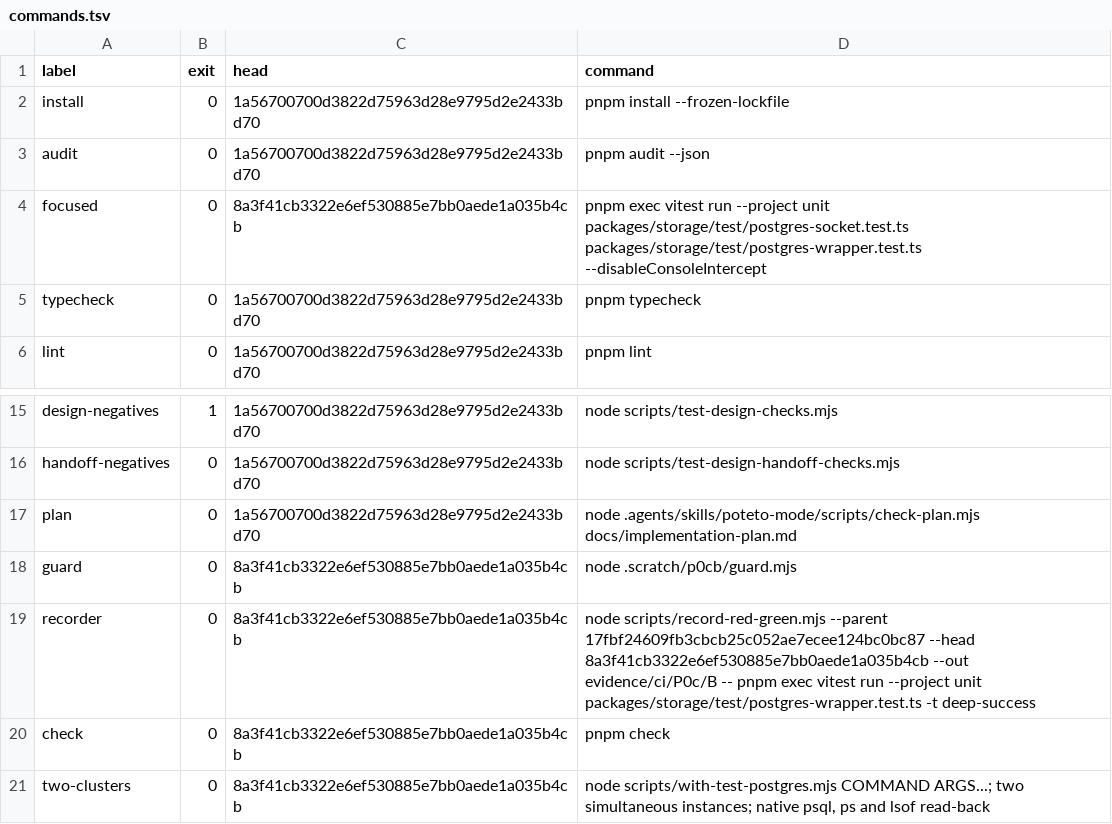
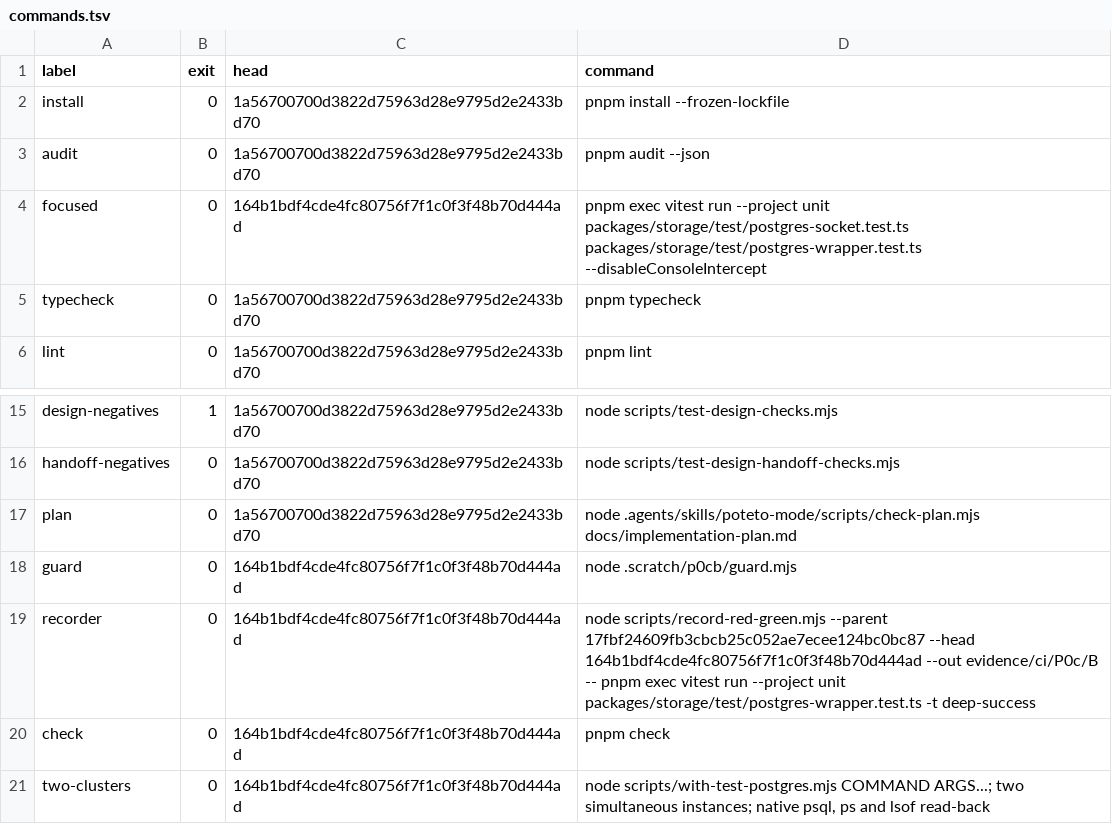
Before and after one commit to tayler-id/agent-team-workspace, a TSV file: evidence/ci/P0c/B/commands.tsv, drawn as a sheet; only a part is shown, gaps mark what is left out.

```diff
--- a/evidence/ci/P0c/B/commands.tsv
+++ b/evidence/ci/P0c/B/commands.tsv
@@ -3,3 +3,3 @@ install	0	1a56700700d3822d75963d28e9795d2e2433bd70	pnpm install --frozen-lockfil
 audit	0	1a56700700d3822d75963d28e9795d2e2433bd70	pnpm audit --json
-focused	0	8a3f41cb3322e6ef530885e7bb0aede1a035b4cb	pnpm exec vitest run --project unit packages/storage/test/postgres-socket.test.ts packages/storage/test/postgres-wrapper.test.ts --disableConsoleIntercept
+focused	0	164b1bdf4cde4fc80756f7f1c0f3f48b70d444ad	pnpm exec vitest run --project unit packages/storage/test/postgres-socket.test.ts packages/storage/test/postgres-wrapper.test.ts --disableConsoleIntercept
 typecheck	0	1a56700700d3822d75963d28e9795d2e2433bd70	pnpm typecheck
@@ -17,5 +17,5 @@ handoff-negatives	0	1a56700700d3822d75963d28e9795d2e2433bd70	node scripts/test-d
 plan	0	1a56700700d3822d75963d28e9795d2e2433bd70	node .agents/skills/poteto-mode/scripts/check-plan.mjs docs/implementation-plan.md
-guard	0	8a3f41cb3322e6ef530885e7bb0aede1a035b4cb	node .scratch/p0cb/guard.mjs
-recorder	0	8a3f41cb3322e6ef530885e7bb0aede1a035b4cb	node scripts/record-red-green.mjs --parent 17fbf24609fb3cbcb25c052ae7ecee124bc0bc87 --head 8a3f41cb3322e6ef530885e7bb0aede1a035b4cb --out evidence/ci/P0c/B -- pnpm exec vitest run --project unit packages/storage/test/postgres-wrapper.test.ts -t deep-success
-check	0	8a3f41cb3322e6ef530885e7bb0aede1a035b4cb	pnpm check
-two-clusters	0	8a3f41cb3322e6ef530885e7bb0aede1a035b4cb	node scripts/with-test-postgres.mjs COMMAND ARGS...; two simultaneous instances; native psql, ps and lsof read-back
+guard	0	164b1bdf4cde4fc80756f7f1c0f3f48b70d444ad	node .scratch/p0cb/guard.mjs
+recorder	0	164b1bdf4cde4fc80756f7f1c0f3f48b70d444ad	node scripts/record-red-green.mjs --parent 17fbf24609fb3cbcb25c052ae7ecee124bc0bc87 --head 164b1bdf4cde4fc80756f7f1c0f3f48b70d444ad --out evidence/ci/P0c/B -- pnpm exec vitest run --project unit packages/storage/test/postgres-wrapper.test.ts -t deep-success
+check	0	164b1bdf4cde4fc80756f7f1c0f3f48b70d444ad	pnpm check
+two-clusters	0	164b1bdf4cde4fc80756f7f1c0f3f48b70d444ad	node scripts/with-test-postgres.mjs COMMAND ARGS...; two simultaneous instances; native psql, ps and lsof read-back
```
Also changed, not shown: 12 other files.
